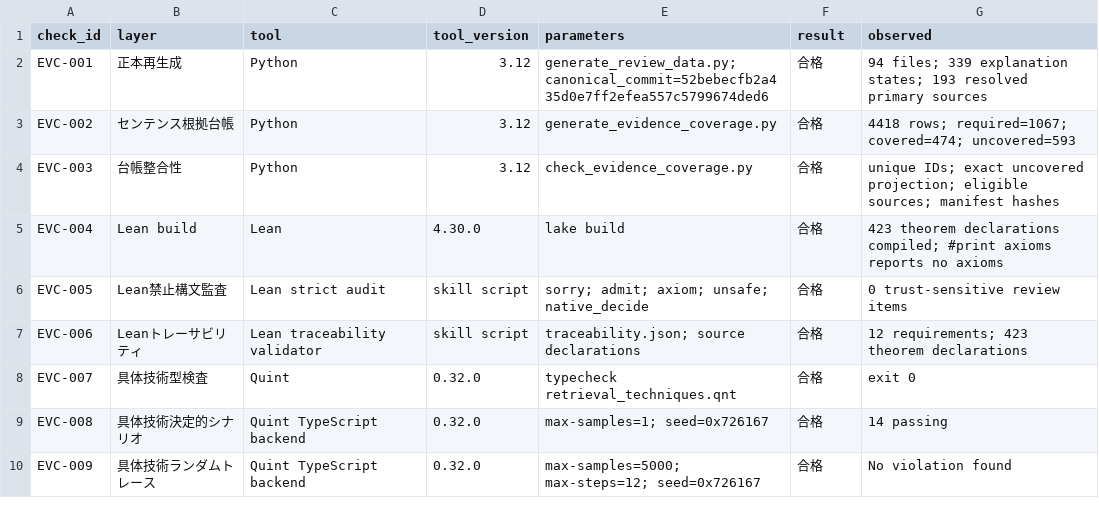
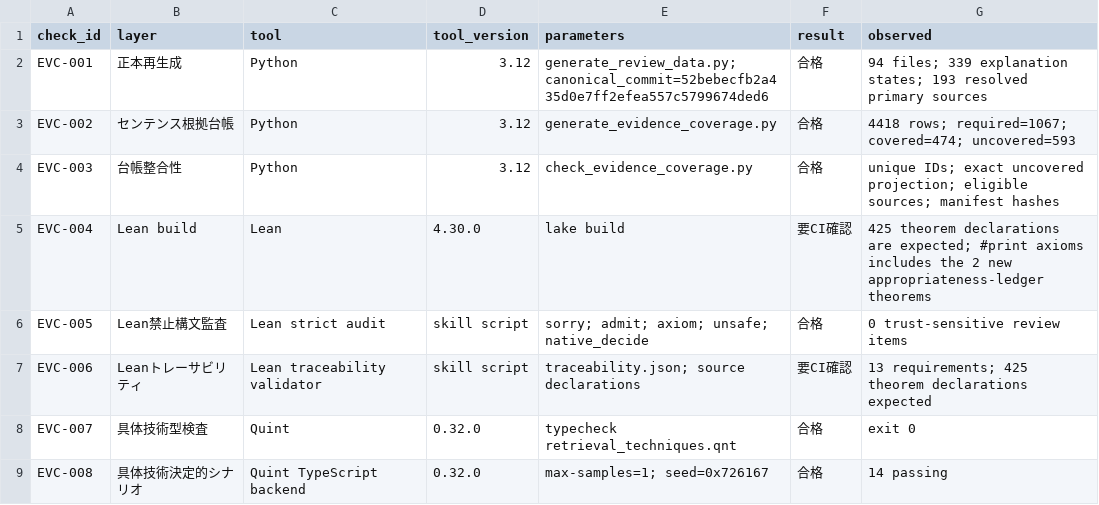
Before and after one commit to tsuji-tomonori/rag-guide, a CSV file: formal/verification/evidence-verification-results.csv, drawn as a sheet; only a part is shown; the shorter side is filled out with more unchanged rows.

```diff
--- a/formal/verification/evidence-verification-results.csv
+++ b/formal/verification/evidence-verification-results.csv
@@ -4,5 +4,5 @@ EVC-002,センテンス根拠台帳,Python,3.12,generate_evidence_coverage.py,
 EVC-003,台帳整合性,Python,3.12,check_evidence_coverage.py,合格,unique IDs; exact uncovered projection; eligible sources; manifest hashes
-EVC-004,Lean build,Lean,4.30.0,lake build,合格,423 theorem declarations compiled; #print axioms reports no axioms
+EVC-004,Lean build,Lean,4.30.0,lake build,要CI確認,425 theorem declarations are expected; #print axioms includes the 2 new appropriateness-ledger theorems
 EVC-005,Lean禁止構文監査,Lean strict audit,skill script,sorry; admit; axiom; unsafe; native_decide,合格,0 trust-sensitive review items
-EVC-006,Leanトレーサビリティ,Lean traceability validator,skill script,traceability.json; source declarations,合格,12 requirements; 423 theorem declarations
+EVC-006,Leanトレーサビリティ,Lean traceability validator,skill script,traceability.json; source declarations,要CI確認,13 requirements; 425 theorem declarations expected
 EVC-007,具体技術型検査,Quint,0.32.0,typecheck retrieval_techniques.qnt,合格,exit 0
```
Also changed, not shown: formal/lean/traceability.csv, formal/verification/results.csv, 14 other files.
